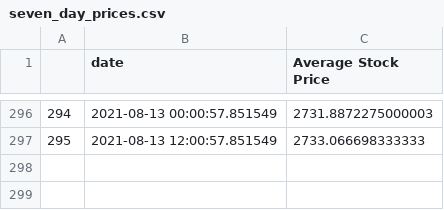
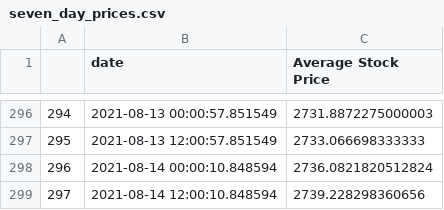
Before and after one commit to evayl2/Twitter-Stock-Sentiment-Analysis, a CSV file: seven_day_prices.csv, drawn as a sheet; only a part is shown, gaps mark what is left out; the diff names each change by its address in the sheet, - before the commit and + after, or states it on an @@ line.

Commit message:
update data

```diff
--- a/seven_day_prices.csv
+++ b/seven_day_prices.csv
+row 298: 296 | 2021-08-14 00:00:10.848594 | 2736.0821820512824
+row 299: 297 | 2021-08-14 12:00:10.848594 | 2739.228298360656
```
Also changed, not shown: google_stocks.csv, weighed_tweet_scores.csv, 4 other files.
